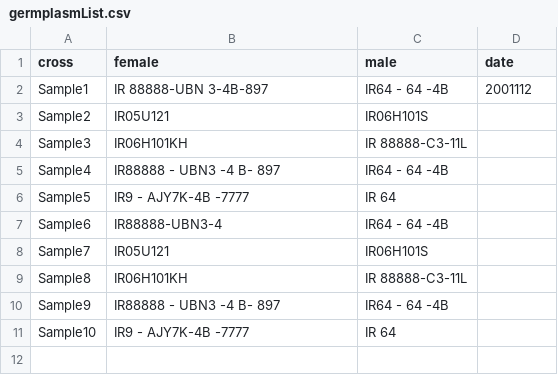
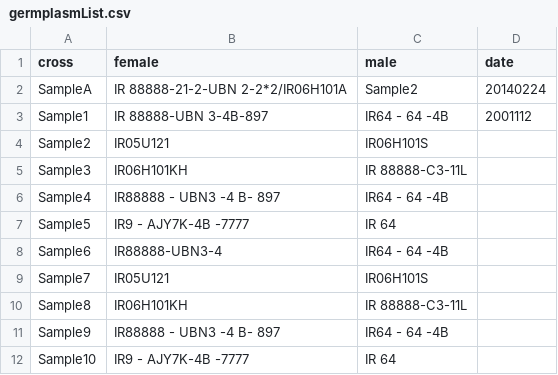
Before and after one commit to digitalabs/gmgr, a CSV file: csv_files/germplasmList.csv, drawn as a sheet; the diff names each change by its address in the sheet, - before the commit and + after, or states it on an @@ line.

Commit message:
add sample with cross operators

```diff
--- a/csv_files/germplasmList.csv
+++ b/csv_files/germplasmList.csv
+row 2: SampleA | IR 88888-21-2-UBN 2-2*2/IR06H101A | Sample2 | 20140224
```
